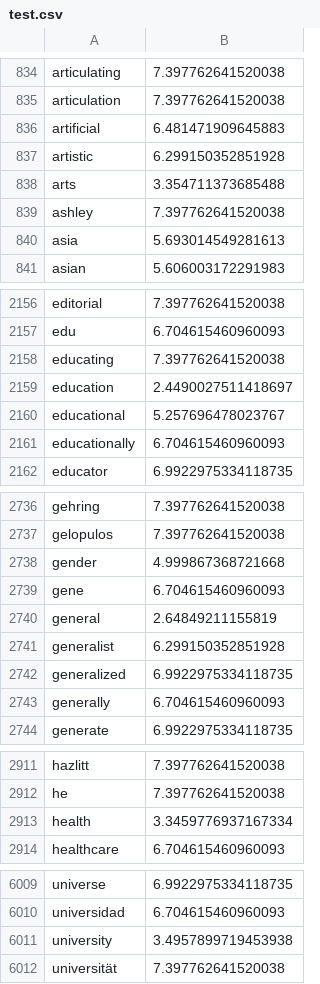
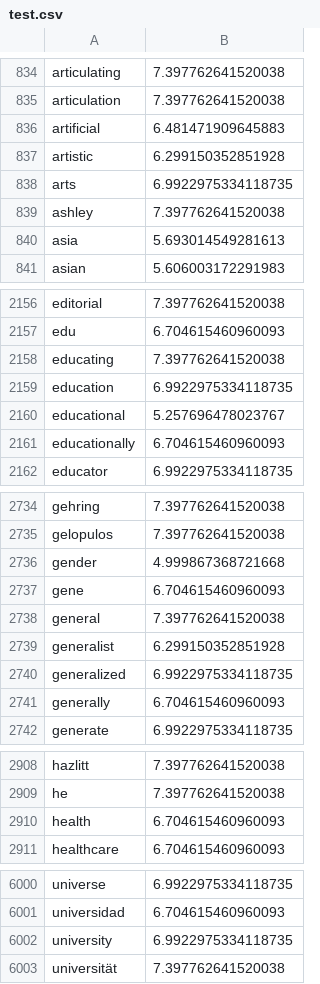
Before and after one commit to Valparaiso-Data-Science/general-course-relevance-discovery, a CSV file: source/test.csv, drawn as a sheet; only a part is shown, gaps mark what is left out; the diff covers the shown part only.

```diff
--- a/source/test.csv
+++ b/source/test.csv
@@ -837,3 +837,3 @@ artificial,6.481471909645883
 artistic,6.299150352851928
-arts,3.354711373685488
+arts,6.9922975334118735
 ashley,7.397762641520038
@@ -2158,3 +2158,3 @@ edu,6.704615460960093
 educating,7.397762641520038
-education,2.4490027511418697
+education,6.9922975334118735
 educational,5.257696478023767
@@ -2739,3 +2737,3 @@ gender,4.999867368721668
 gene,6.704615460960093
-general,2.64849211155819
+general,7.397762641520038
 generalist,6.299150352851928
@@ -2912,3 +2909,3 @@ hazlitt,7.397762641520038
 he,7.397762641520038
-health,3.3459776937167334
+health,6.704615460960093
 healthcare,6.704615460960093
@@ -6010,3 +6001,3 @@ universe,6.9922975334118735
 universidad,6.704615460960093
-university,3.4957899719453938
+university,6.9922975334118735
 universität,7.397762641520038
```
Also changed, not shown: 9 removed rows and 3 edited cells elsewhere in this file, 57 other files.
